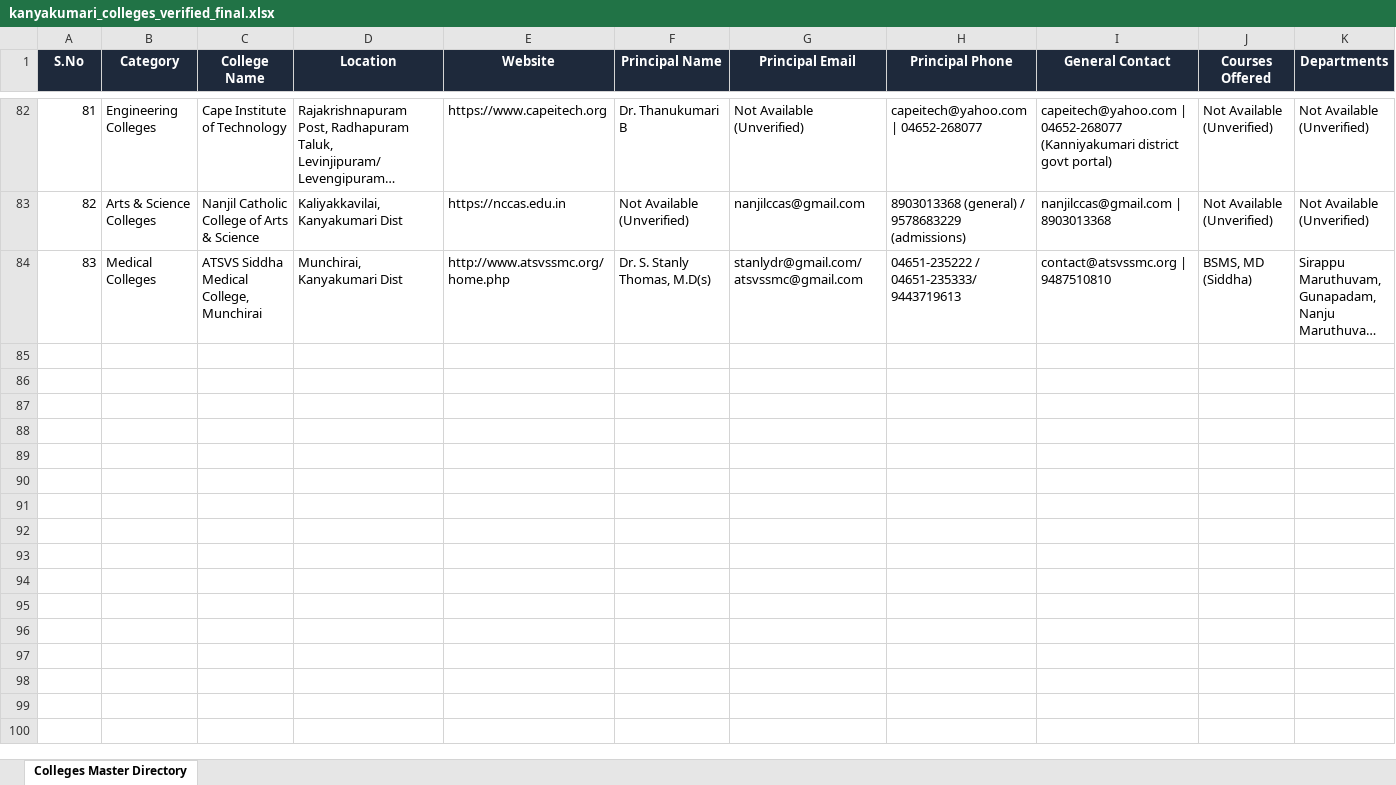
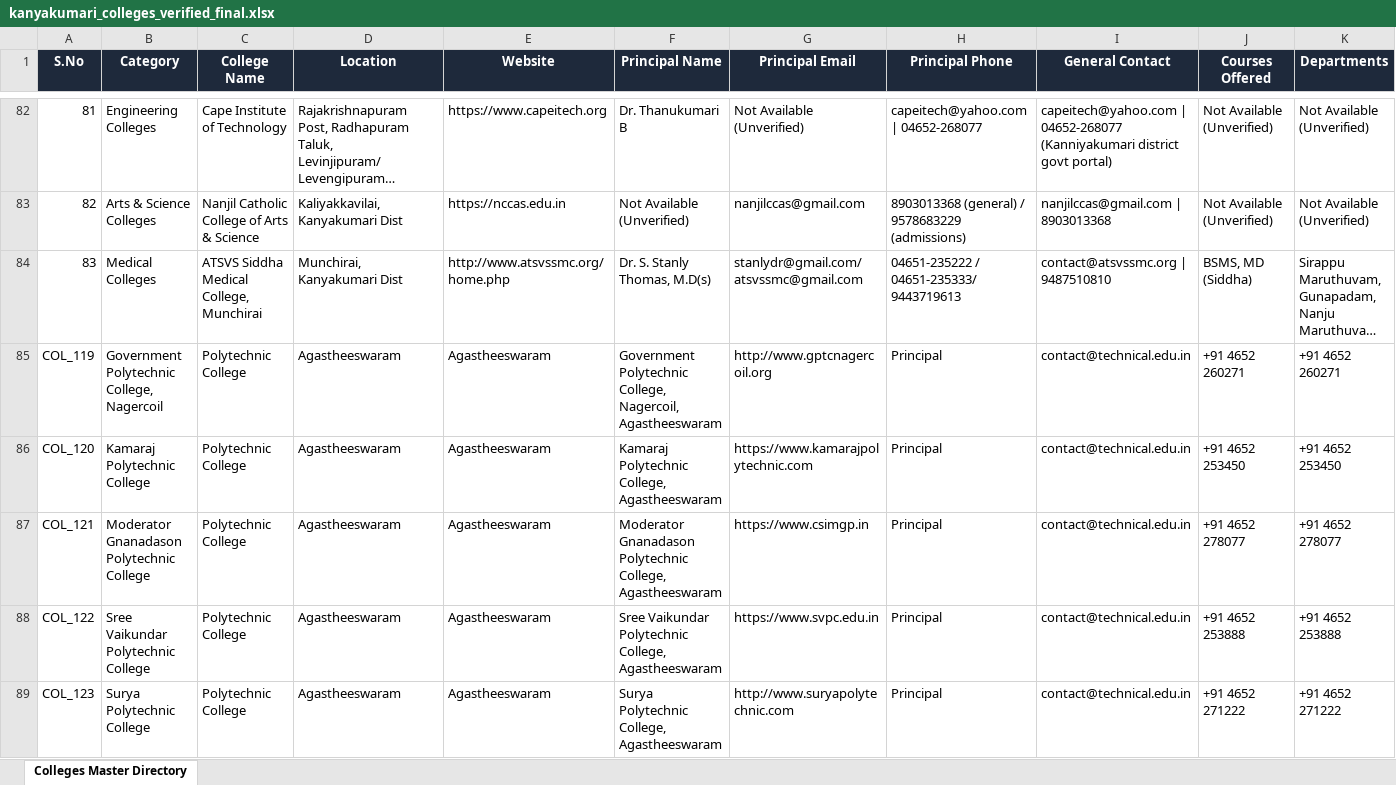
Before and after one commit to narendrancm/kanyakumari-cape-plot, an Excel workbook: kanyakumari_colleges_verified_final.xlsx, sheet Colleges Master Directory, drawn as a sheet; only a part is shown, gaps mark what is left out; long unchanged cells end in …; values as stored, in another font and other column widths than the file's, no borders; rows hold the shown columns only; the diff covers the shown part only; the diff names each change by its address in the sheet, - before the commit and + after, or states it on an @@ line.

Commit message:
feat(data): integrate 34 polytechnics and ITIs into database, FTS index, and UI

```diff
--- a/kanyakumari_colleges_verified_final.xlsx (sheet Colleges Master Directory)
+++ b/kanyakumari_colleges_verified_final.xlsx (sheet Colleges Master Directory)
+row 85: COL_119 | Government Polytechnic College, Nagercoil | Polytechnic College | Agastheeswaram | Agastheeswaram | Government Polytechnic College, Nagercoil, Agastheeswaram | http://www.gptcnagercoil.org | Principal | contact@technical.edu.in | +91 4652 260271 | +91 4652 260271
+row 86: COL_120 | Kamaraj Polytechnic College | Polytechnic College | Agastheeswaram | Agastheeswaram | Kamaraj Polytechnic College, Agastheeswaram | https://www.kamarajpolytechnic.com | Principal | contact@technical.edu.in | +91 4652 253450 | +91 4652 253450
+row 87: COL_121 | Moderator Gnanadason Polytechnic College | Polytechnic College | Agastheeswaram | Agastheeswaram | Moderator Gnanadason Polytechnic College, Agastheeswaram | https://www.csimgp.in | Principal | contact@technical.edu.in | +91 4652 278077 | +91 4652 278077
+row 88: COL_122 | Sree Vaikundar Polytechnic College | Polytechnic College | Agastheeswaram | Agastheeswaram | Sree Vaikundar Polytechnic College, Agastheeswaram | https://www.svpc.edu.in | Principal | contact@technical.edu.in | +91 4652 253888 | +91 4652 253888
+row 89: COL_123 | Surya Polytechnic College | Polytechnic College | Agastheeswaram | Agastheeswaram | Surya Polytechnic College, Agastheeswaram | http://www.suryapolytechnic.com | Principal | contact@technical.edu.in | +91 4652 271222 | +91 4652 271222
```
Also changed, not shown: 63 added rows elsewhere in this sheet, 9 other files.
